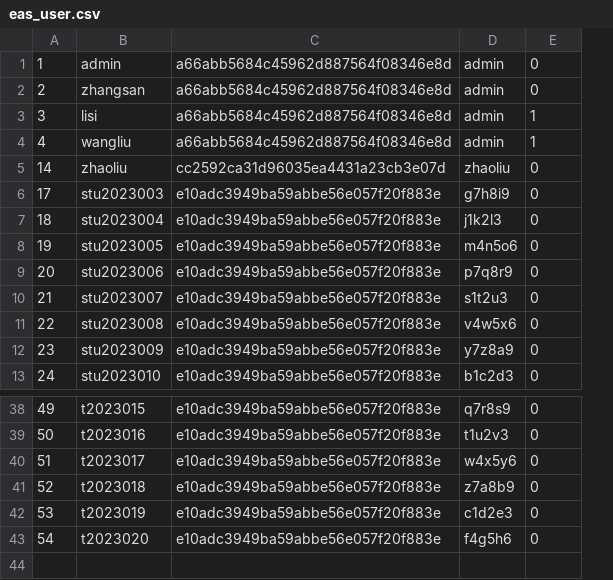
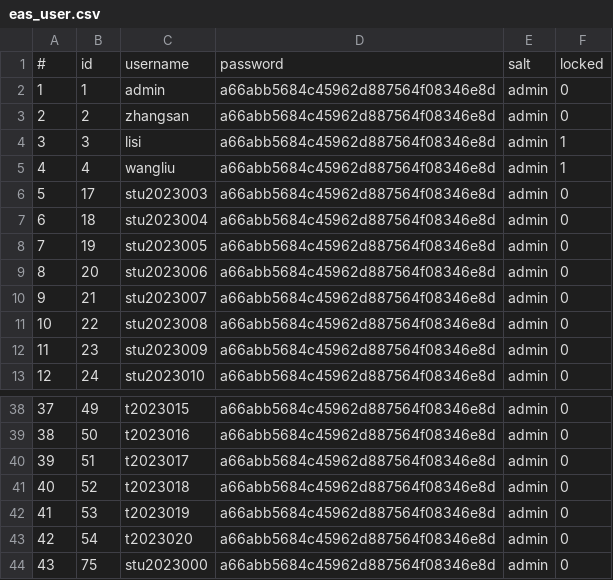
Before and after one commit to 2022Yizhe/AIES, a CSV file: sql/enhanced/data/eas_user.csv, drawn as a sheet; only a part is shown, gaps mark what is left out; removed rows and columns are numbered as before the commit, all else as after; the diff names each change by its address in the sheet, - before the commit and + after, or states it on an @@ line.

```diff
--- a/sql/enhanced/data/eas_user.csv
+++ b/sql/enhanced/data/eas_user.csv
+column A, rows 2-13: 1 | 2 | 3 | 4 | 5 | 6 | 7 | 8 | 9 | 10 | 11 | 12; rows 38-43: 37 | 38 | 39 | 40 | 41 | 42
-column C, rows 1-4: all a66abb5684c45962d887564f08346e8d; rows 6-13: all e10adc3949ba59abbe56e057f20f883e; rows 38-43: all e10adc3949ba59abbe56e057f20f883e
-column D, rows 1-4: all admin; rows 6-13: g7h8i9 | j1k2l3 | m4n5o6 | p7q8r9 | s1t2u3 | v4w5x6 | y7z8a9 | b1c2d3; rows 38-43: q7r8s9 | t1u2v3 | w4x5y6 | z7a8b9 | c1d2e3 | f4g5h6
+column D, rows 2-13: all a66abb5684c45962d887564f08346e8d; rows 38-43: all a66abb5684c45962d887564f08346e8d
+column E, rows 2-13: all admin; rows 38-43: all admin
+row 1: # | id | username | password | salt | locked
-row 5: 14 | zhaoliu | cc2592ca31d96035ea4431a23cb3e07d | zhaoliu | 0
+row 44: 43 | 75 | stu2023000 | a66abb5684c45962d887564f08346e8d | admin | 0
```
Also changed, not shown: sql/enhanced/data/eas_notice.csv, sql/enhanced/data/eas_permission.csv, 11 other files.
